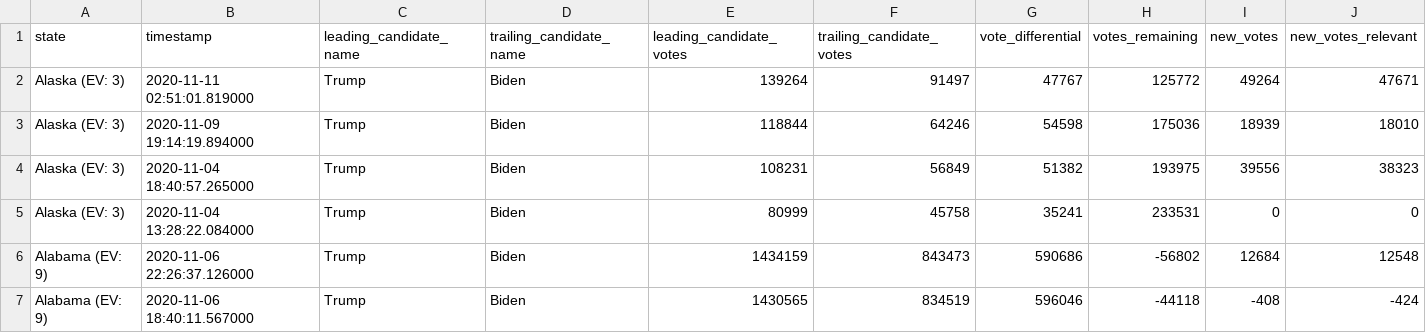
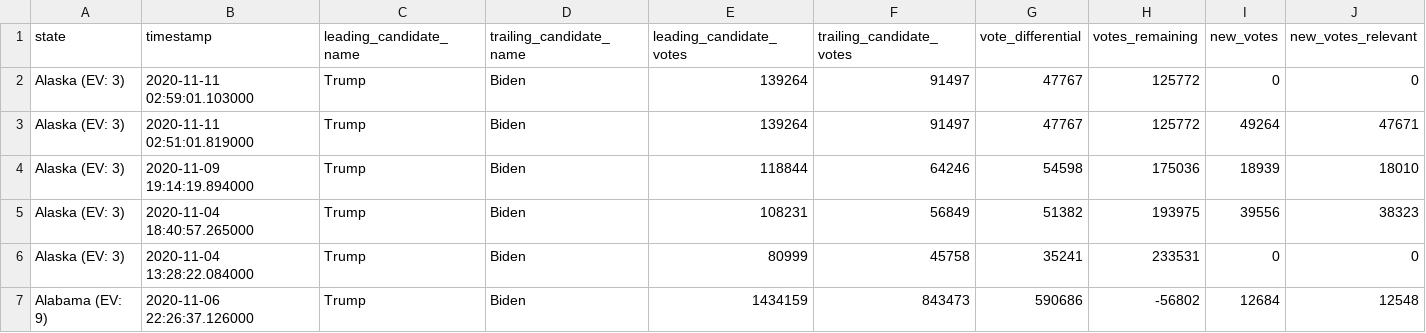
Before and after one commit to alex/nyt-2020-election-scraper, a CSV file: all-state-changes.csv, drawn as a sheet; only a part is shown; the shorter side is filled out with more unchanged rows; rows hold the shown columns only; the diff names each change by its address in the sheet, - before the commit and + after, or states it on an @@ line.

```diff
--- a/all-state-changes.csv
+++ b/all-state-changes.csv
+row 2: Alaska (EV: 3) | 2020-11-11 02:59:01.103000 | Trump | Biden | 139264 | 91497 | 47767 | 125772 | 0 | 0
```
Also changed, not shown: battleground-state-changes.csv, 7 other files.
